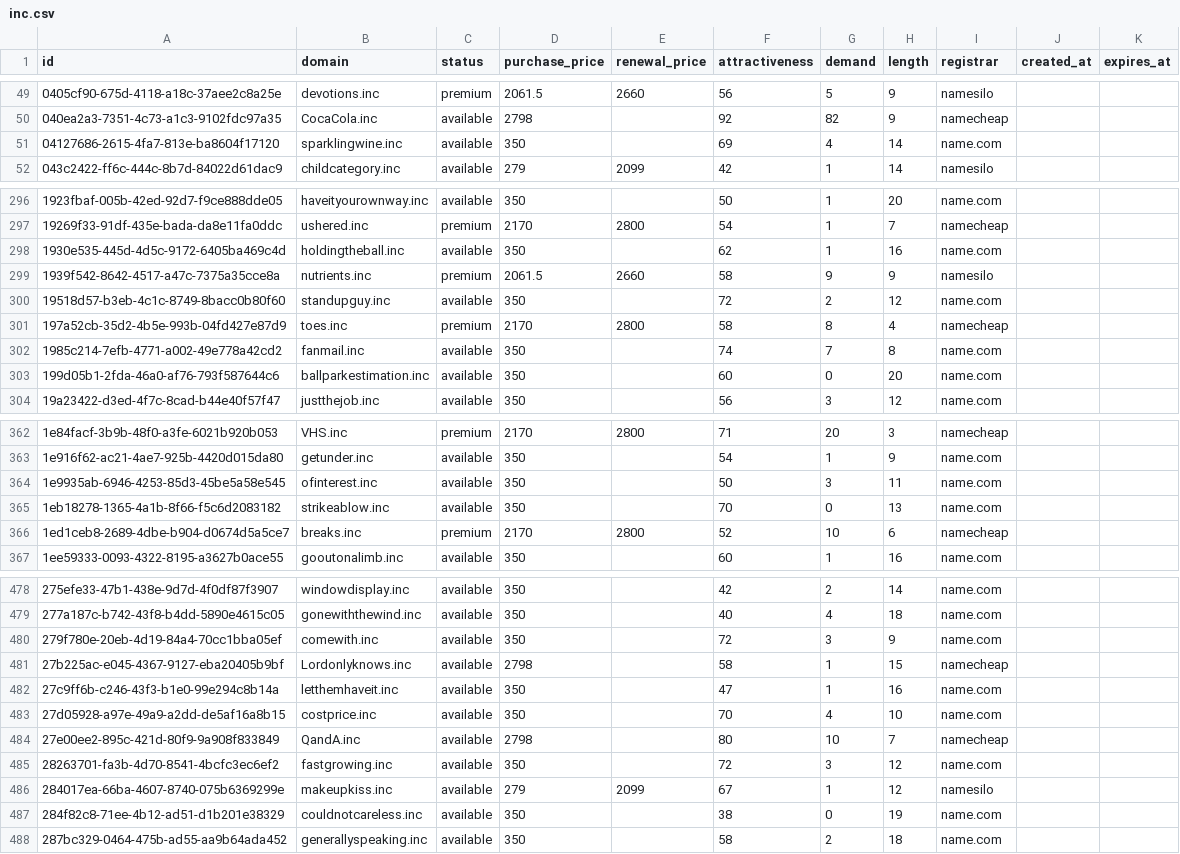
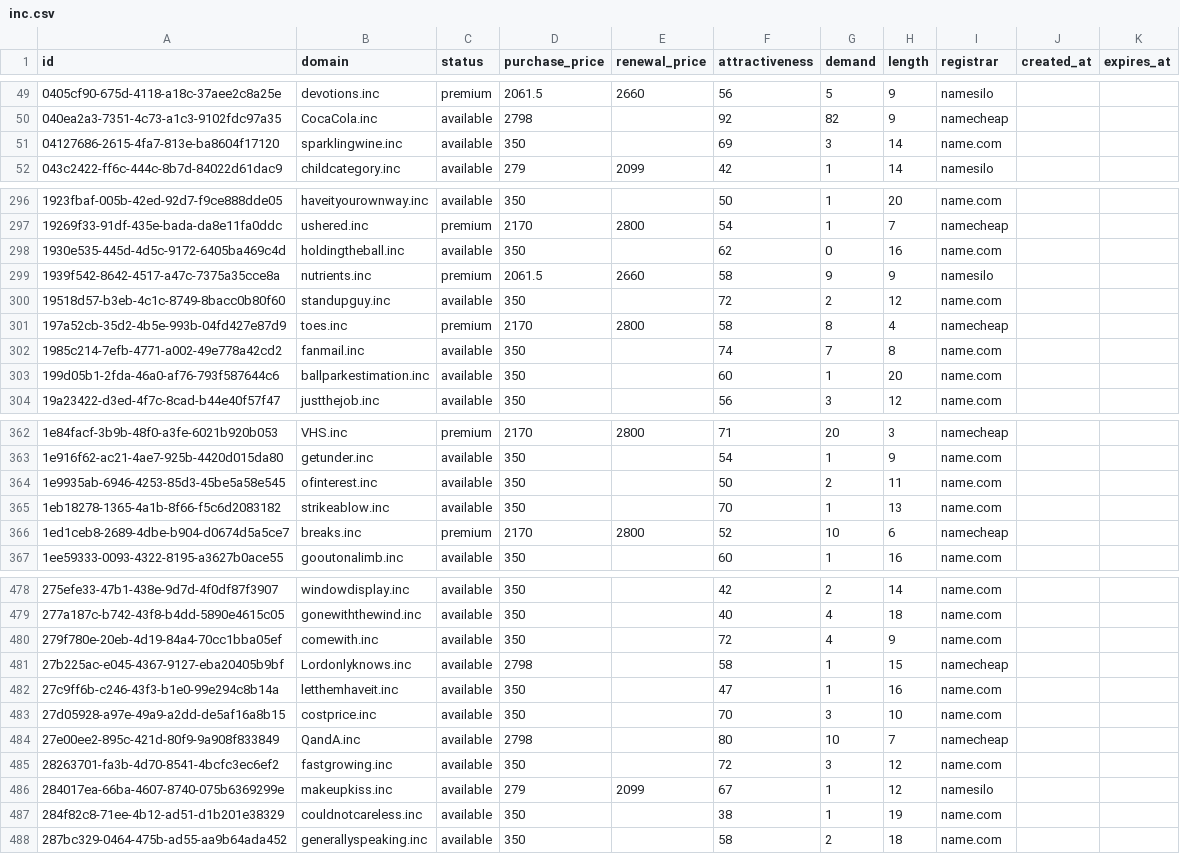
Before and after one commit to UniqueDomains/inc-oneword-domains, a CSV file: inc.csv, drawn as a sheet; only a part is shown, gaps mark what is left out; the diff covers the shown part only.

```diff
--- a/inc.csv
+++ b/inc.csv
@@ -50,3 +50,3 @@ id,domain,status,purchase_price,renewal_price,attractiveness,demand,length,regis
 040ea2a3-7351-4c73-a1c3-9102fdc97a35,CocaCola.inc,available,2798,,92,82,9,namecheap,,
-04127686-2615-4fa7-813e-ba8604f17120,sparklingwine.inc,available,350,,69,4,14,name.com,,
+04127686-2615-4fa7-813e-ba8604f17120,sparklingwine.inc,available,350,,69,3,14,name.com,,
 043c2422-ff6c-444c-8b7d-84022d61dac9,childcategory.inc,available,279,2099,42,1,14,namesilo,,
@@ -297,3 +297,3 @@ id,domain,status,purchase_price,renewal_price,attractiveness,demand,length,regis
 19269f33-91df-435e-bada-da8e11fa0ddc,ushered.inc,premium,2170,2800,54,1,7,namecheap,,
-1930e535-445d-4d5c-9172-6405ba469c4d,holdingtheball.inc,available,350,,62,1,16,name.com,,
+1930e535-445d-4d5c-9172-6405ba469c4d,holdingtheball.inc,available,350,,62,0,16,name.com,,
 1939f542-8642-4517-a47c-7375a35cce8a,nutrients.inc,premium,2061.5,2660,58,9,9,namesilo,,
@@ -302,3 +302,3 @@ id,domain,status,purchase_price,renewal_price,attractiveness,demand,length,regis
 1985c214-7efb-4771-a002-49e778a42cd2,fanmail.inc,available,350,,74,7,8,name.com,,
-199d05b1-2fda-46a0-af76-793f587644c6,ballparkestimation.inc,available,350,,60,0,20,name.com,,
+199d05b1-2fda-46a0-af76-793f587644c6,ballparkestimation.inc,available,350,,60,1,20,name.com,,
 19a23422-d3ed-4f7c-8cad-b44e40f57f47,justthejob.inc,available,350,,56,3,12,name.com,,
@@ -363,4 +363,4 @@ id,domain,status,purchase_price,renewal_price,attractiveness,demand,length,regis
 1e916f62-ac21-4ae7-925b-4420d015da80,getunder.inc,available,350,,54,1,9,name.com,,
-1e9935ab-6946-4253-85d3-45be5a58e545,ofinterest.inc,available,350,,50,3,11,name.com,,
-1eb18278-1365-4a1b-8f66-f5c6d2083182,strikeablow.inc,available,350,,70,0,13,name.com,,
+1e9935ab-6946-4253-85d3-45be5a58e545,ofinterest.inc,available,350,,50,2,11,name.com,,
+1eb18278-1365-4a1b-8f66-f5c6d2083182,strikeablow.inc,available,350,,70,1,13,name.com,,
 1ed1ceb8-2689-4dbe-b904-d0674d5a5ce7,breaks.inc,premium,2170,2800,52,10,6,namecheap,,
@@ -479,6 +479,6 @@ id,domain,status,purchase_price,renewal_price,attractiveness,demand,length,regis
 277a187c-b742-43f8-b4dd-5890e4615c05,gonewiththewind.inc,available,350,,40,4,18,name.com,,
-279f780e-20eb-4d19-84a4-70cc1bba05ef,comewith.inc,available,350,,72,3,9,name.com,,
+279f780e-20eb-4d19-84a4-70cc1bba05ef,comewith.inc,available,350,,72,4,9,name.com,,
 27b225ac-e045-4367-9127-eba20405b9bf,Lordonlyknows.inc,available,2798,,58,1,15,namecheap,,
 27c9ff6b-c246-43f3-b1e0-99e294c8b14a,letthemhaveit.inc,available,350,,47,1,16,name.com,,
-27d05928-a97e-49a9-a2dd-de5af16a8b15,costprice.inc,available,350,,70,4,10,name.com,,
+27d05928-a97e-49a9-a2dd-de5af16a8b15,costprice.inc,available,350,,70,3,10,name.com,,
 27e00ee2-895c-421d-80f9-9a908f833849,QandA.inc,available,2798,,80,10,7,namecheap,,
@@ -486,3 +486,3 @@ id,domain,status,purchase_price,renewal_price,attractiveness,demand,length,regis
 284017ea-66ba-4607-8740-075b6369299e,makeupkiss.inc,available,279,2099,67,1,12,namesilo,,
-284f82c8-71ee-4b12-ad51-d1b201e38329,couldnotcareless.inc,available,350,,38,0,19,name.com,,
+284f82c8-71ee-4b12-ad51-d1b201e38329,couldnotcareless.inc,available,350,,38,1,19,name.com,,
 287bc329-0464-475b-ad55-aa9b64ada452,generallyspeaking.inc,available,350,,58,2,18,name.com,,
```
Also changed, not shown: 49 edited cells elsewhere in this file, 4 other files.
